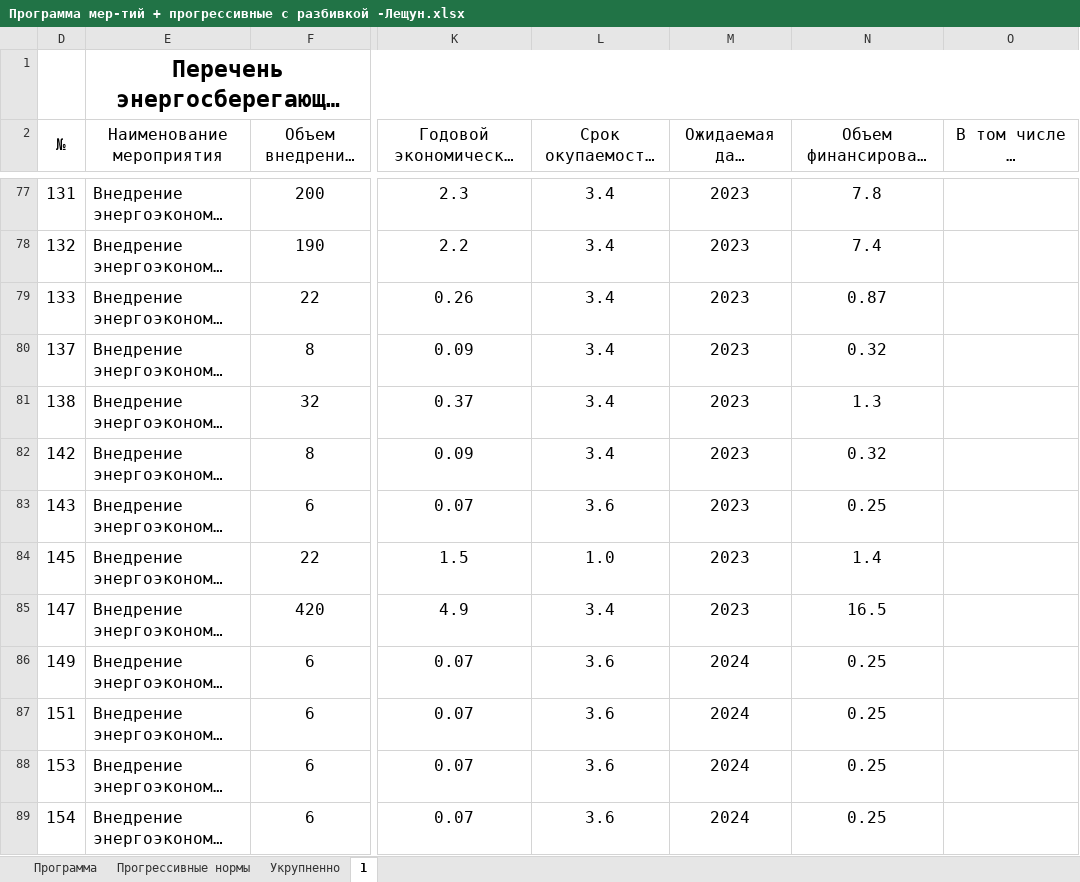
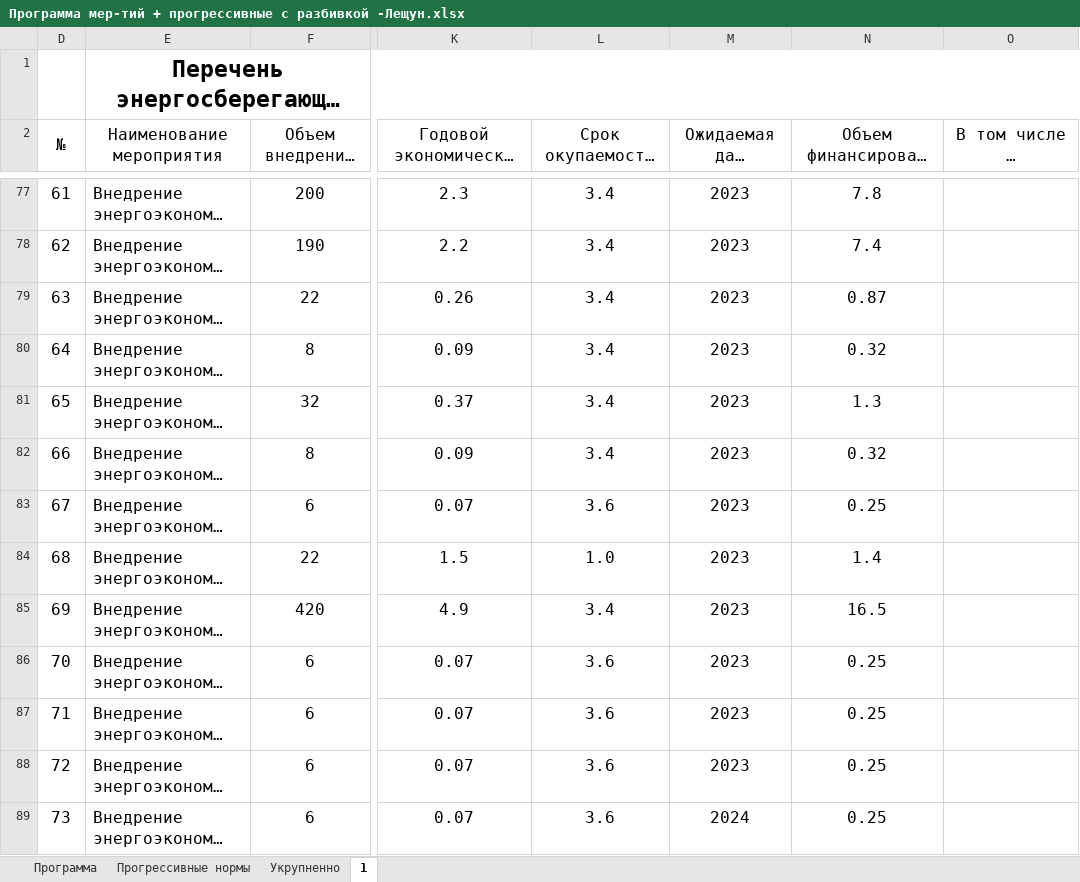
Before and after one commit to pavelperekhval/Beltelekom, an Excel workbook: Программа мер-тий + прогрессивные с разбивкой -Лещун.xlsx, sheet 1, drawn as a sheet; only a part is shown, gaps mark what is left out; long unchanged cells end in …; values as stored, in another font and other column widths than the file's, no borders; the diff covers the shown part only; the diff names each change by its address in the sheet, - before the commit and + after, or states it on an @@ line.

```diff
--- a/Программа мер-тий + прогрессивные с разбивкой -Лещун.xlsx (sheet 1)
+++ b/Программа мер-тий + прогрессивные с разбивкой -Лещун.xlsx (sheet 1)
-D77 (№): 131
+D77 (№): 61
-D78 (№): 132
+D78 (№): 62
-D79 (№): 133
+D79 (№): 63
-D80 (№): 137
+D80 (№): 64
-D81 (№): 138
+D81 (№): 65
-D82 (№): 142
+D82 (№): 66
-D83 (№): 143
+D83 (№): 67
-D84 (№): 145
+D84 (№): 68
-D85 (№): 147
+D85 (№): 69
-D86 (№): 149
+D86 (№): 70
-M86:M88 (Ожидаемая дата внедрения, год): 2024
+M86:M88 (Ожидаемая дата внедрения, год): 2023
-D87 (№): 151
+D87 (№): 71
-D88 (№): 153
+D88 (№): 72
-D89 (№): 154
+D89 (№): 73
```
Also changed, not shown: 135 edited cells and cell formats elsewhere in this sheet, +Внедрение_энергоэффективного_освещения.xlsx, 1 other file.
